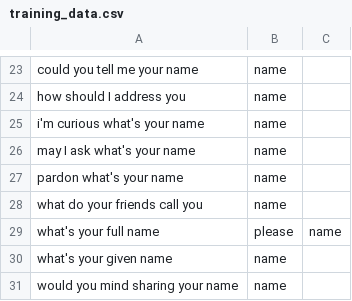
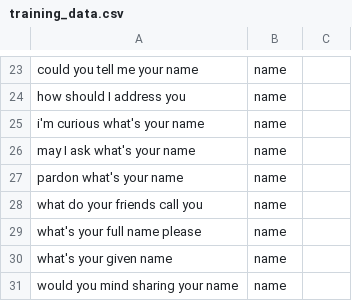
Before and after one commit to Brainydaps/TalkingStage, a CSV file: training_data.csv, drawn as a sheet; only a part is shown, gaps mark what is left out; removed rows and columns are numbered as before the commit, all else as after; the diff names each change by its address in the sheet, - before the commit and + after, or states it on an @@ line.

Commit message:
Update training_data.csv

```diff
--- a/training_data.csv
+++ b/training_data.csv
-row 29: what's your full name | please | name
+row 29: what's your full name please | name
```
